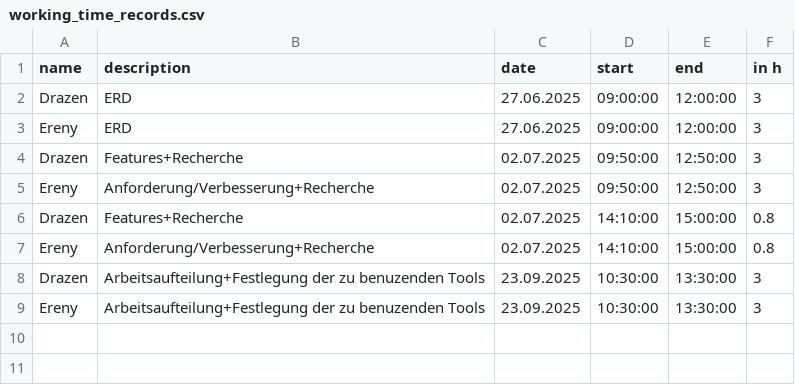
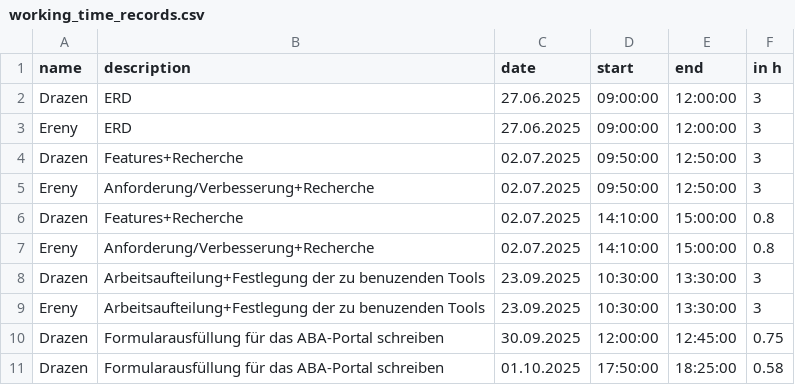
Before and after one commit to kiDra94/EffSync, a CSV file: working_time_records.csv, drawn as a sheet.

Commit message:
updated aba portal

```diff
--- a/working_time_records.csv
+++ b/working_time_records.csv
@@ -9 +9,3 @@ Drazen,Arbeitsaufteilung+Festlegung der zu benuzenden Tools,23.09.2025,10:30:00,
 Ereny,Arbeitsaufteilung+Festlegung der zu benuzenden Tools,23.09.2025,10:30:00,13:30:00,3
+Drazen,Formularausfüllung für das ABA-Portal schreiben,30.09.2025,12:00:00,12:45:00,0.75
+Drazen,Formularausfüllung für das ABA-Portal schreiben,01.10.2025,17:50:00,18:25:00,0.58
```
